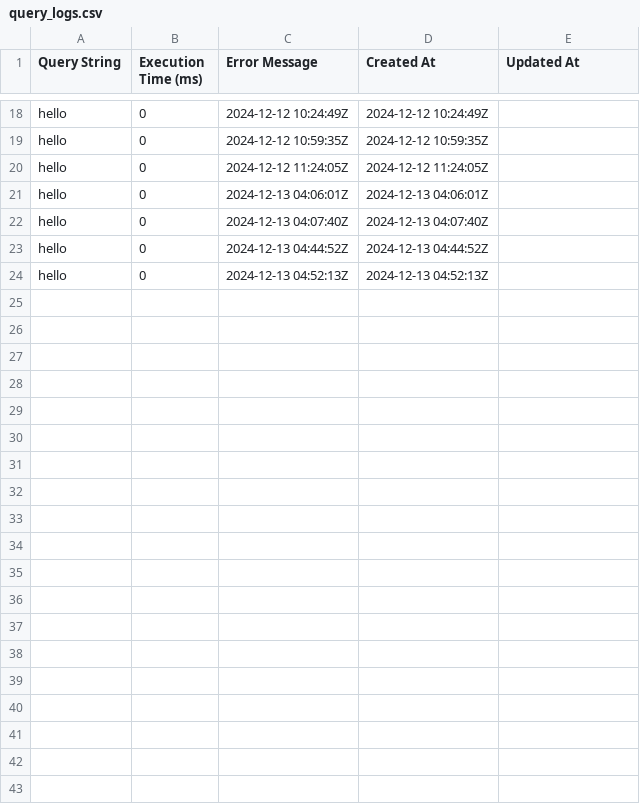
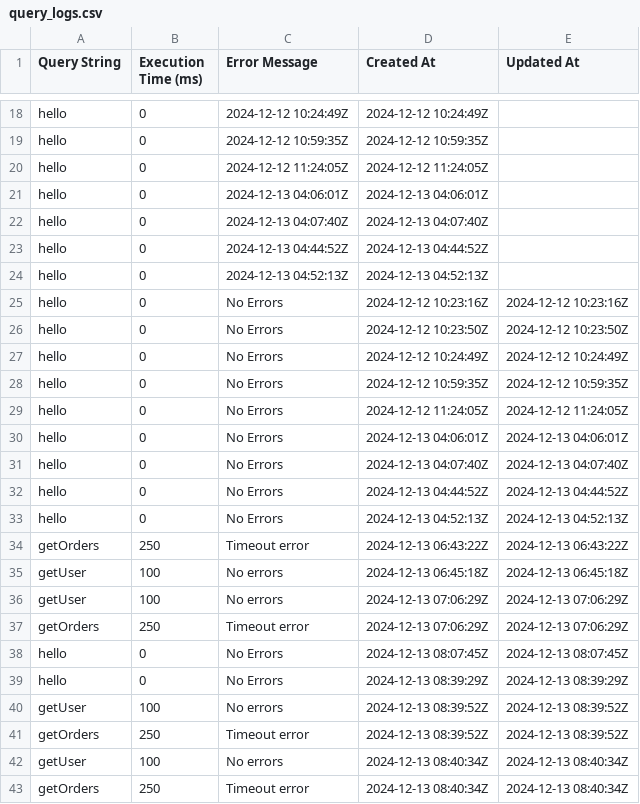
Before and after one commit to suranakhushi/QueryLogger, a CSV file: query_logs.csv, drawn as a sheet; only a part is shown, gaps mark what is left out; the diff covers the shown part only.

Commit message:
the error logging isnt happening but the code works regardless

```diff
--- a/query_logs.csv
+++ b/query_logs.csv
@@ -24 +24,20 @@ hello,0,2024-12-13 04:44:52Z,2024-12-13 04:44:52Z
 hello,0,2024-12-13 04:52:13Z,2024-12-13 04:52:13Z
+hello,0,No Errors,2024-12-12 10:23:16Z,2024-12-12 10:23:16Z
+hello,0,No Errors,2024-12-12 10:23:50Z,2024-12-12 10:23:50Z
+hello,0,No Errors,2024-12-12 10:24:49Z,2024-12-12 10:24:49Z
+hello,0,No Errors,2024-12-12 10:59:35Z,2024-12-12 10:59:35Z
+hello,0,No Errors,2024-12-12 11:24:05Z,2024-12-12 11:24:05Z
+hello,0,No Errors,2024-12-13 04:06:01Z,2024-12-13 04:06:01Z
+hello,0,No Errors,2024-12-13 04:07:40Z,2024-12-13 04:07:40Z
+hello,0,No Errors,2024-12-13 04:44:52Z,2024-12-13 04:44:52Z
+hello,0,No Errors,2024-12-13 04:52:13Z,2024-12-13 04:52:13Z
+getOrders,250,Timeout error,2024-12-13 06:43:22Z,2024-12-13 06:43:22Z
+getUser,100,No errors,2024-12-13 06:45:18Z,2024-12-13 06:45:18Z
+getUser,100,No errors,2024-12-13 07:06:29Z,2024-12-13 07:06:29Z
+getOrders,250,Timeout error,2024-12-13 07:06:29Z,2024-12-13 07:06:29Z
+hello,0,No Errors,2024-12-13 08:07:45Z,2024-12-13 08:07:45Z
+hello,0,No Errors,2024-12-13 08:39:29Z,2024-12-13 08:39:29Z
+getUser,100,No errors,2024-12-13 08:39:52Z,2024-12-13 08:39:52Z
+getOrders,250,Timeout error,2024-12-13 08:39:52Z,2024-12-13 08:39:52Z
+getUser,100,No errors,2024-12-13 08:40:34Z,2024-12-13 08:40:34Z
+getOrders,250,Timeout error,2024-12-13 08:40:34Z,2024-12-13 08:40:34Z
```
Also changed, not shown: 15 added rows elsewhere in this file, 12 other files.
